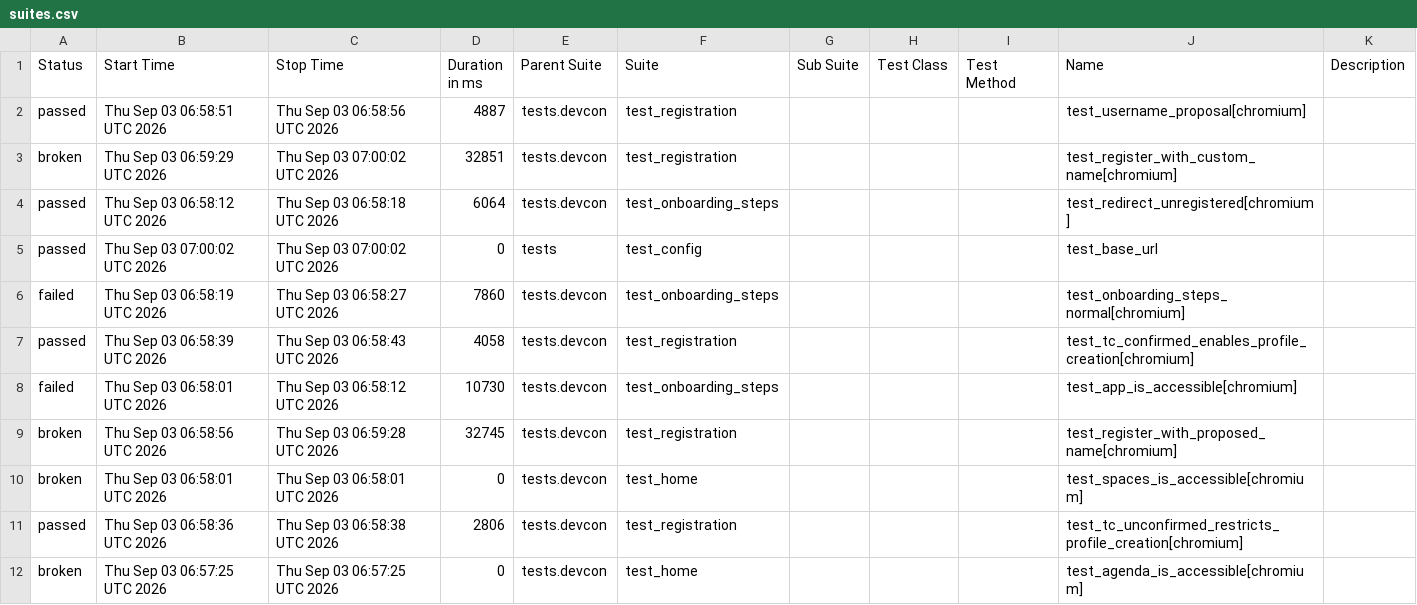
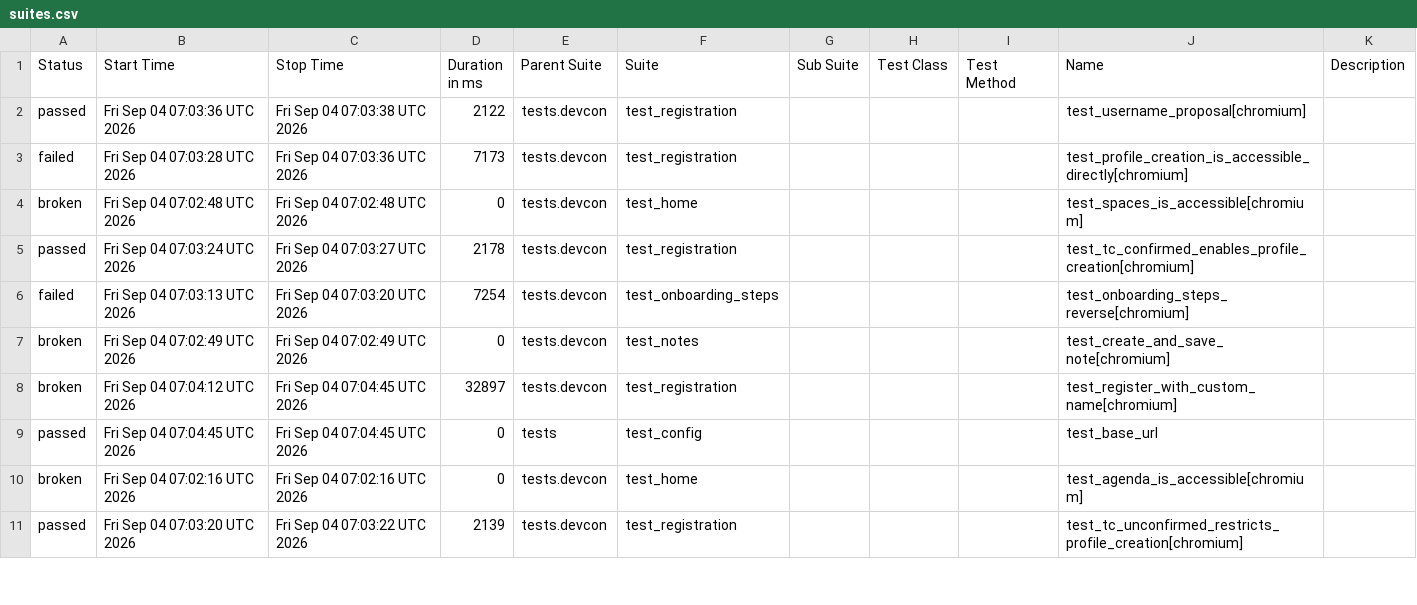
Before and after one commit to andrea-055/devcon_smoke_test, a CSV file: Prod/data/suites.csv, drawn as a sheet; only a part is shown; the diff covers the shown part only.

```diff
--- a/Prod/data/suites.csv
+++ b/Prod/data/suites.csv
@@ -1,12 +1,11 @@
 "Status","Start Time","Stop Time","Duration in ms","Parent Suite","Suite","Sub Suite","Test Class","Test Method","Name","Description"
-"passed","Thu Sep 03 06:58:51 UTC 2026","Thu Sep 03 06:58:56 UTC 2026","4887","tests.devcon","test_registration","","","","test_username_proposal[chromium]",""
-"broken","Thu Sep 03 06:59:29 UTC 2026","Thu Sep 03 07:00:02 UTC 2026","32851","tests.devcon","test_registration","","","","test_register_with_custom_name[chromium]",""
-"passed","Thu Sep 03 06:58:12 UTC 2026","Thu Sep 03 06:58:18 UTC 2026","6064","tests.devcon","test_onboarding_steps","","","","test_redirect_unregistered[chromium]",""
-"passed","Thu Sep 03 07:00:02 UTC 2026","Thu Sep 03 07:00:02 UTC 2026","0","tests","test_config","","","","test_base_url",""
-"failed","Thu Sep 03 06:58:19 UTC 2026","Thu Sep 03 06:58:27 UTC 2026","7860","tests.devcon","test_onboarding_steps","","","","test_onboarding_steps_normal[chromium]",""
-"passed","Thu Sep 03 06:58:39 UTC 2026","Thu Sep 03 06:58:43 UTC 2026","4058","tests.devcon","test_registration","","","","test_tc_confirmed_enables_profile_creation[chromium]",""
-"failed","Thu Sep 03 06:58:01 UTC 2026","Thu Sep 03 06:58:12 UTC 2026","10730","tests.devcon","test_onboarding_steps","","","","test_app_is_accessible[chromium]",""
-"broken","Thu Sep 03 06:58:56 UTC 2026","Thu Sep 03 06:59:28 UTC 2026","32745","tests.devcon","test_registration","","","","test_register_with_proposed_name[chromium]",""
-"broken","Thu Sep 03 06:58:01 UTC 2026","Thu Sep 03 06:58:01 UTC 2026","0","tests.devcon","test_home","","","","test_spaces_is_accessible[chromium]",""
-"passed","Thu Sep 03 06:58:36 UTC 2026","Thu Sep 03 06:58:38 UTC 2026","2806","tests.devcon","test_registration","","","","test_tc_unconfirmed_restricts_profile_creation[chromium]",""
-"broken","Thu Sep 03 06:57:25 UTC 2026","Thu Sep 03 06:57:25 UTC 2026","0","tests.devcon","test_home","","","","test_agenda_is_accessible[chromium]",""
+"passed","Fri Sep 04 07:03:36 UTC 2026","Fri Sep 04 07:03:38 UTC 2026","2122","tests.devcon","test_registration","","","","test_username_proposal[chromium]",""
+"failed","Fri Sep 04 07:03:28 UTC 2026","Fri Sep 04 07:03:36 UTC 2026","7173","tests.devcon","test_registration","","","","test_profile_creation_is_accessible_directly[chromium]",""
+"broken","Fri Sep 04 07:02:48 UTC 2026","Fri Sep 04 07:02:48 UTC 2026","0","tests.devcon","test_home","","","","test_spaces_is_accessible[chromium]",""
+"passed","Fri Sep 04 07:03:24 UTC 2026","Fri Sep 04 07:03:27 UTC 2026","2178","tests.devcon","test_registration","","","","test_tc_confirmed_enables_profile_creation[chromium]",""
+"failed","Fri Sep 04 07:03:13 UTC 2026","Fri Sep 04 07:03:20 UTC 2026","7254","tests.devcon","test_onboarding_steps","","","","test_onboarding_steps_reverse[chromium]",""
+"broken","Fri Sep 04 07:02:49 UTC 2026","Fri Sep 04 07:02:49 UTC 2026","0","tests.devcon","test_notes","","","","test_create_and_save_note[chromium]",""
+"broken","Fri Sep 04 07:04:12 UTC 2026","Fri Sep 04 07:04:45 UTC 2026","32897","tests.devcon","test_registration","","","","test_register_with_custom_name[chromium]",""
+"passed","Fri Sep 04 07:04:45 UTC 2026","Fri Sep 04 07:04:45 UTC 2026","0","tests","test_config","","","","test_base_url",""
+"broken","Fri Sep 04 07:02:16 UTC 2026","Fri Sep 04 07:02:16 UTC 2026","0","tests.devcon","test_home","","","","test_agenda_is_accessible[chromium]",""
+"passed","Fri Sep 04 07:03:20 UTC 2026","Fri Sep 04 07:03:22 UTC 2026","2139","tests.devcon","test_registration","","","","test_tc_unconfirmed_restricts_profile_creation[chromium]",""
```
Also changed, not shown: 2 added rows, 1 removed row and 9 edited cells elsewhere in this file, 58 other files.
